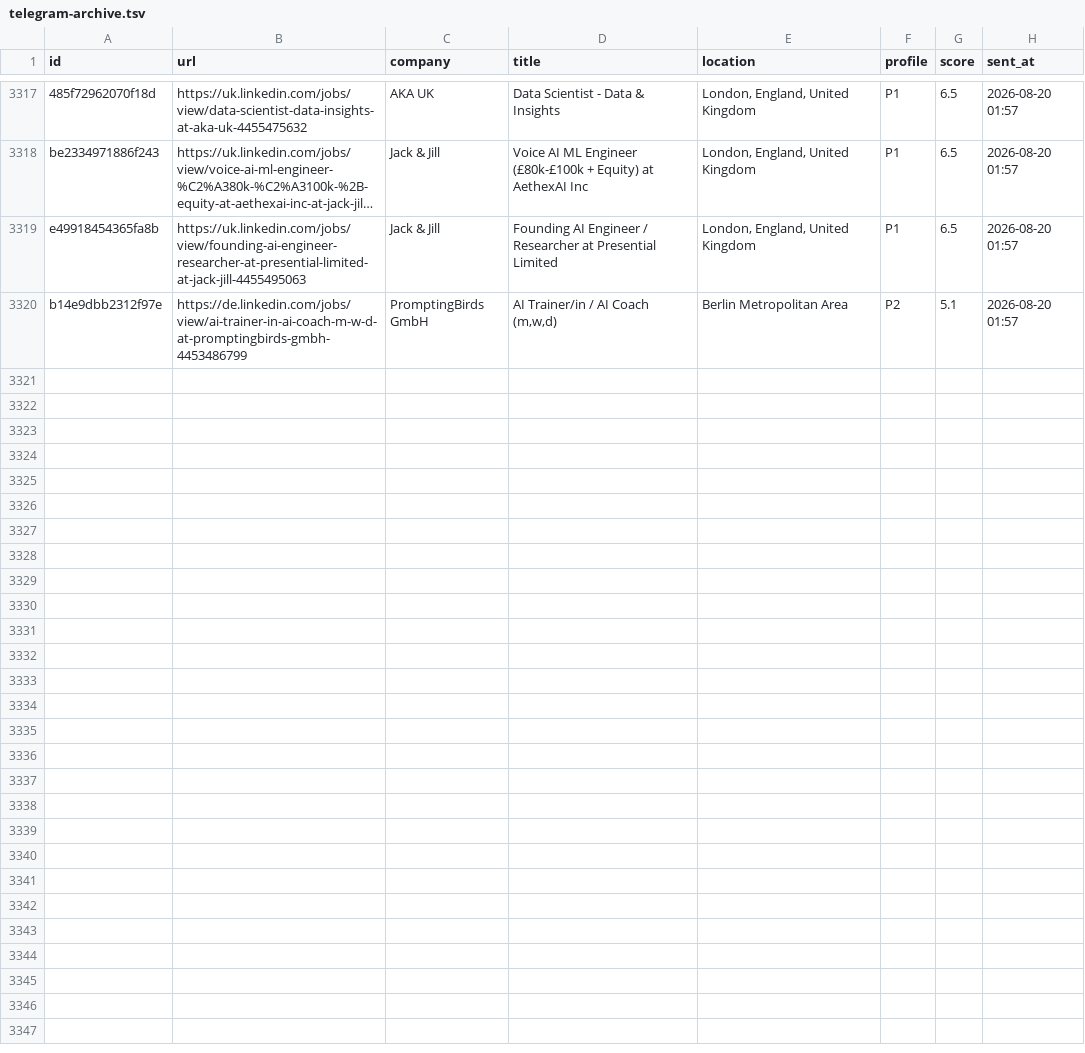
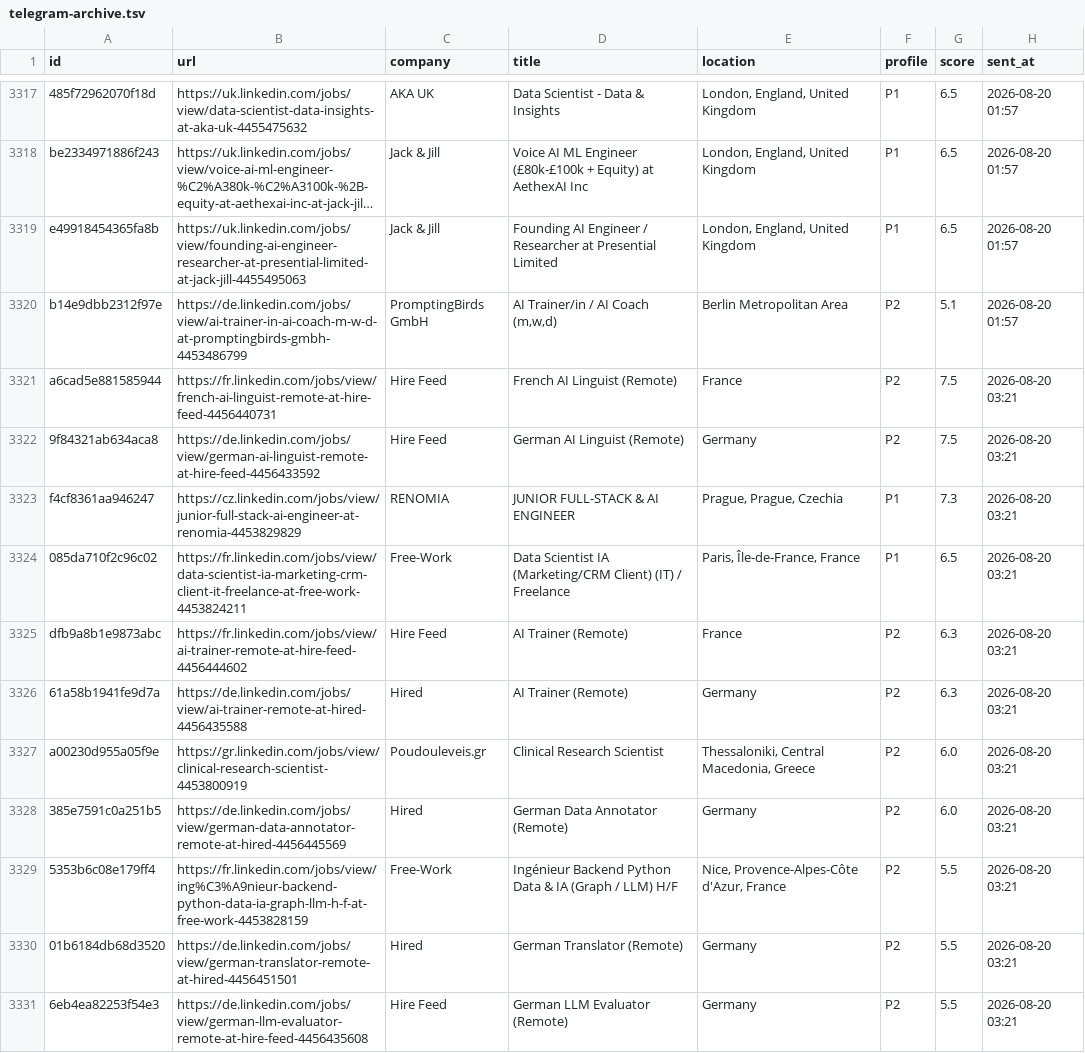
Before and after one commit to semihalperdundar/career-ops-agent, a TSV file: data/telegram-archive.tsv, drawn as a sheet; only a part is shown, gaps mark what is left out; long unchanged cells end in ….

```diff
--- a/data/telegram-archive.tsv
+++ b/data/telegram-archive.tsv
@@ -3320 +3320,12 @@ e49918454365fa8b	https://uk.linkedin.com/jobs/view/founding-ai-engineer-research
 b14e9dbb2312f97e	https://de.linkedin.com/jobs/view/ai-trainer-in-ai-coach-m-w-d-at-promptingbirds-gmbh-4453486799	PromptingBirds GmbH	AI Trainer/in / AI Coach (m,w,d)	Berlin Metropolitan Area	P2	5.1	2026-08-20 01:57
+a6cad5e881585944	https://fr.linkedin.com/jobs/view/french-ai-linguist-remote-at-hire-feed-4456440731	Hire Feed	French AI Linguist (Remote)	France	P2	7.5	2026-08-20 03:21
+9f84321ab634aca8	https://de.linkedin.com/jobs/view/german-ai-linguist-remote-at-hire-feed-4456433592	Hire Feed	German AI Linguist (Remote)	Germany	P2	7.5	2026-08-20 03:21
+f4cf8361aa946247	https://cz.linkedin.com/jobs/view/junior-full-stack-ai-engineer-at-renomia-4453829829	RENOMIA	JUNIOR FULL-STACK & AI ENGINEER	Prague, Prague, Czechia	P1	7.3	2026-08-20 03:21
+085da710f2c96c02	https://fr.linkedin.com/jobs/view/data-scientist-ia-marketing-crm-client-it-freelance-at-free-work-4453824211	Free-Work	Data Scientist IA (Marketing/CRM Client) (IT) / Freelance	Paris, Île-de-France, France	P1	6.5	2026-08-20 03:21
+dfb9a8b1e9873abc	https://fr.linkedin.com/jobs/view/ai-trainer-remote-at-hire-feed-4456444602	Hire Feed	AI Trainer (Remote)	France	P2	6.3	2026-08-20 03:21
+61a58b1941fe9d7a	https://de.linkedin.com/jobs/view/ai-trainer-remote-at-hired-4456435588	Hired	AI Trainer (Remote)	Germany	P2	6.3	2026-08-20 03:21
+a00230d955a05f9e	https://gr.linkedin.com/jobs/view/clinical-research-scientist-4453800919	Poudouleveis.gr	Clinical Research Scientist	Thessaloniki, Central Macedonia, Greece	P2	6.0	2026-08-20 03:21
+385e7591c0a251b5	https://de.linkedin.com/jobs/view/german-data-annotator-remote-at-hired-4456445569	Hired	German Data Annotator (Remote)	Germany	P2	6.0	2026-08-20 03:21
+5353b6c08e179ff4	https://fr.linkedin.com/jobs/view/ing%C3%A9nieur-backend-python-data-ia-graph-llm-h-f-at-free-work-4453828159	Free-Work	Ingénieur Backend Python Data & IA (Graph / LLM) H/F	Nice, Provence-Alpes-Côte d'Azur, France	P2	5.5	2026-08-20 03:21
+01b6184db68d3520	https://de.linkedin.com/jobs/view/german-translator-remote-at-hired-4456451501	Hired	German Translator (Remote)	Germany	P2	5.5	2026-08-20 03:21
+6eb4ea82253f54e3	https://de.linkedin.com/jobs/view/german-llm-evaluator-remote-at-hire-feed-4456435608	Hire Feed	German LLM Evaluator (Remote)	Germany	P2	5.5	2026-08-20 03:21
```
Also changed, not shown: data/telegram-sent.tsv, 2 other files.
